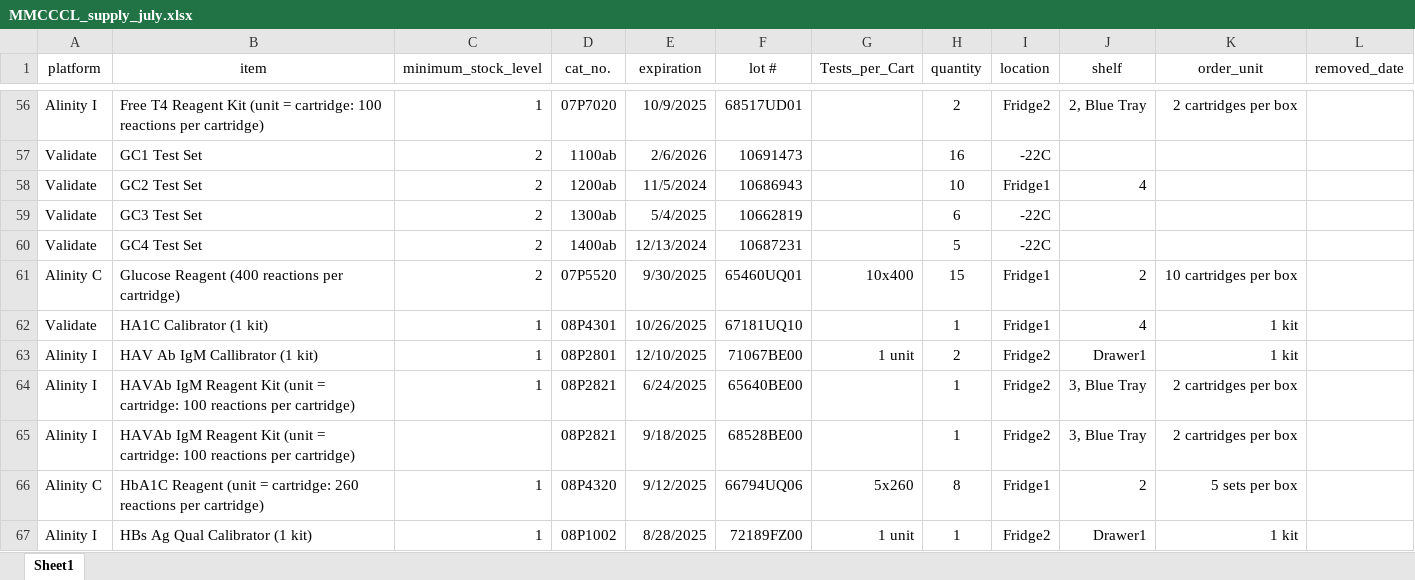
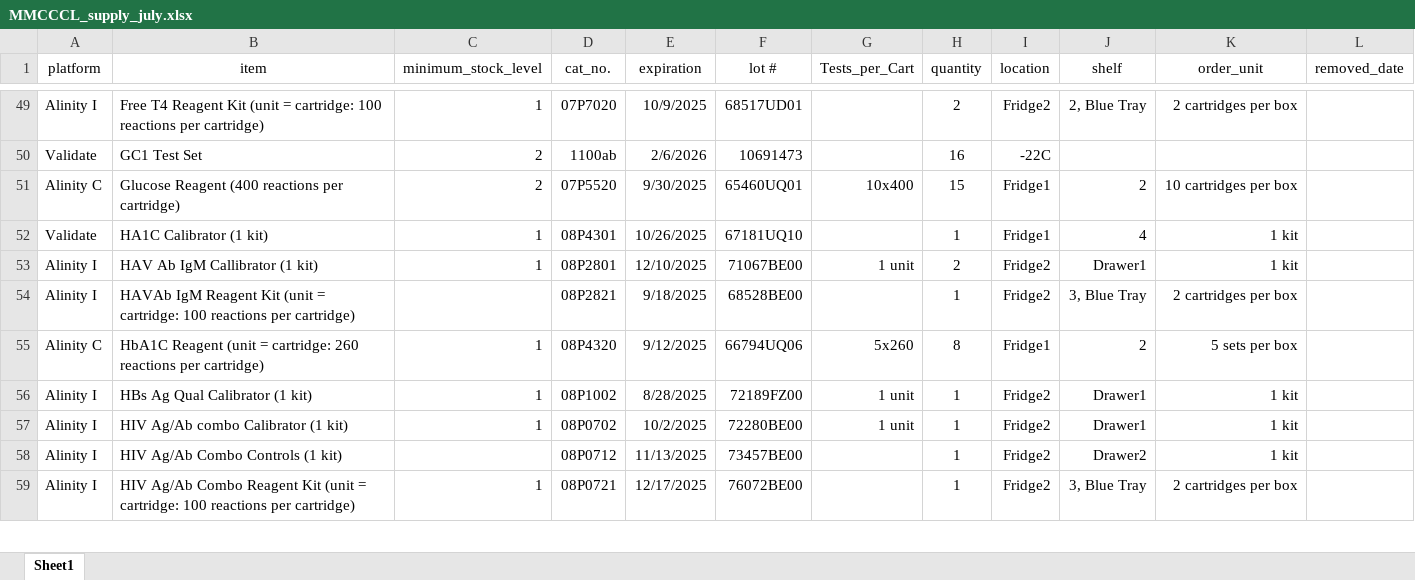
Before and after one commit to fvetdds2/MMCCCL_supply, an Excel workbook: MMCCCL_supply_july.xlsx, sheet Sheet1, drawn as a sheet; only a part is shown, gaps mark what is left out; the shorter side is filled out with more unchanged rows; values as stored, in another font and other column widths than the file's, no borders; removed rows and columns are numbered as before the commit, all else as after; the diff covers the shown part only; the diff names each change by its address in the sheet, - before the commit and + after, or states it on an @@ line.

```diff
--- a/MMCCCL_supply_july.xlsx (sheet Sheet1)
+++ b/MMCCCL_supply_july.xlsx (sheet Sheet1)
-row 58: Validate | GC2 Test Set | 2 | 1200ab | 11/5/2024 | 10686943 |  | 10 | Fridge1 | 4
-row 59: Validate | GC3 Test Set | 2 | 1300ab | 5/4/2025 | 10662819 |  | 6 | -22C
-row 60: Validate | GC4 Test Set | 2 | 1400ab | 12/13/2024 | 10687231 |  | 5 | -22C
-row 64: Alinity I | HAVAb IgM Reagent Kit (unit = cartridge: 100 reactions per cartridge) | 1 | 08P2821 | 6/24/2025 | 65640BE00 |  | 1 | Fridge2 | 3, Blue Tray | 2 cartridges per box
```
Also changed, not shown: 26 removed rows and 3 moved rows elsewhere in this sheet.
